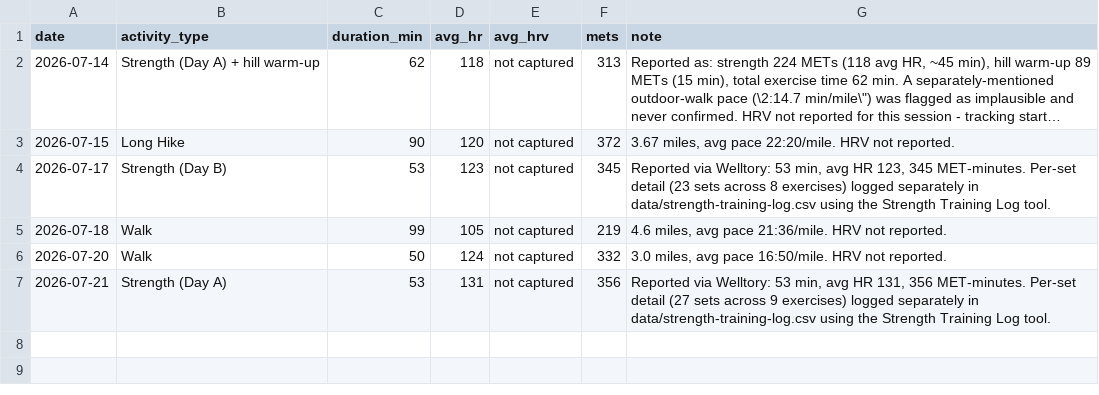
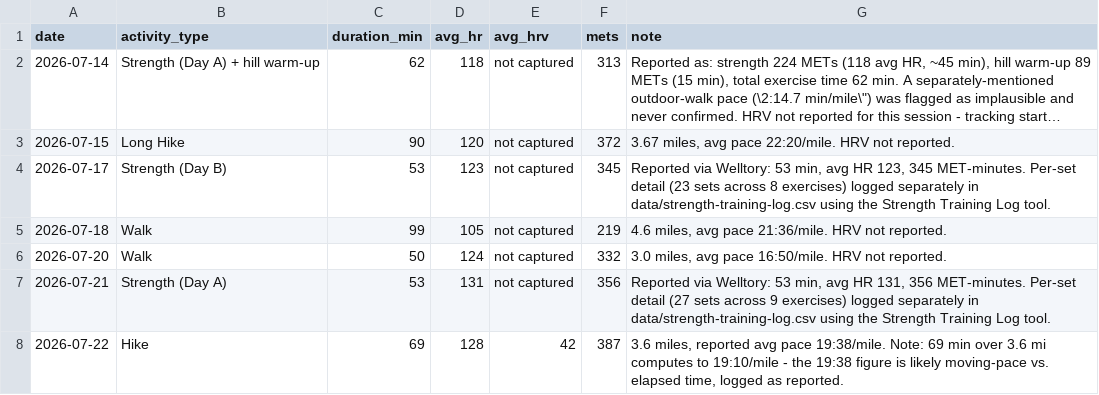
Before and after one commit to Synnovatia/Synnovatia-AIOS, a CSV file: personal/workout-logs/session-log.csv, drawn as a sheet; long unchanged cells end in …; the diff names each change by its address in the sheet, - before the commit and + after, or states it on an @@ line.

```diff
--- a/personal/workout-logs/session-log.csv
+++ b/personal/workout-logs/session-log.csv
+row 8: 2026-07-22 | Hike | 69 | 128 | 42 | 387 | 3.6 miles, reported avg pace 19:38/mile. Note: 69 min over 3.6 mi computes to 19:10/mile - the 19:38 figure is likely moving-pace vs. elapsed time, logged as reported.
```
Also changed, not shown: client-reengagement/data/meeting_notes.csv, client-reengagement/data/outreach_log.csv, 11 other files.
